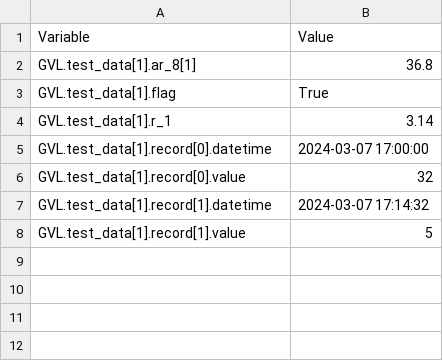
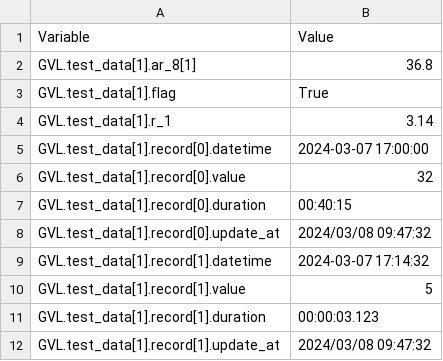
Before and after one commit to ta-ichihashi/TwinCATHowTo, a CSV file: source/powershell_data_edit/assets/import.csv, drawn as a sheet.

```diff
--- a/source/powershell_data_edit/assets/import.csv
+++ b/source/powershell_data_edit/assets/import.csv
@@ -6,3 +6,7 @@
 "GVL.test_data[1].record[0].value","32"
+"GVL.test_data[1].record[0].duration","00:40:15"
+"GVL.test_data[1].record[0].update_at","2024/03/08 09:47:32"
 "GVL.test_data[1].record[1].datetime","2024-03-07 17:14:32"
 "GVL.test_data[1].record[1].value","5"
+"GVL.test_data[1].record[1].duration","00:00:03.123"
+"GVL.test_data[1].record[1].update_at","2024/03/08 09:47:32"
```
Also changed, not shown: source/powershell_data_edit/assets/after_merge.csv, source/powershell_data_edit/assets/original.csv, 1 other file.
